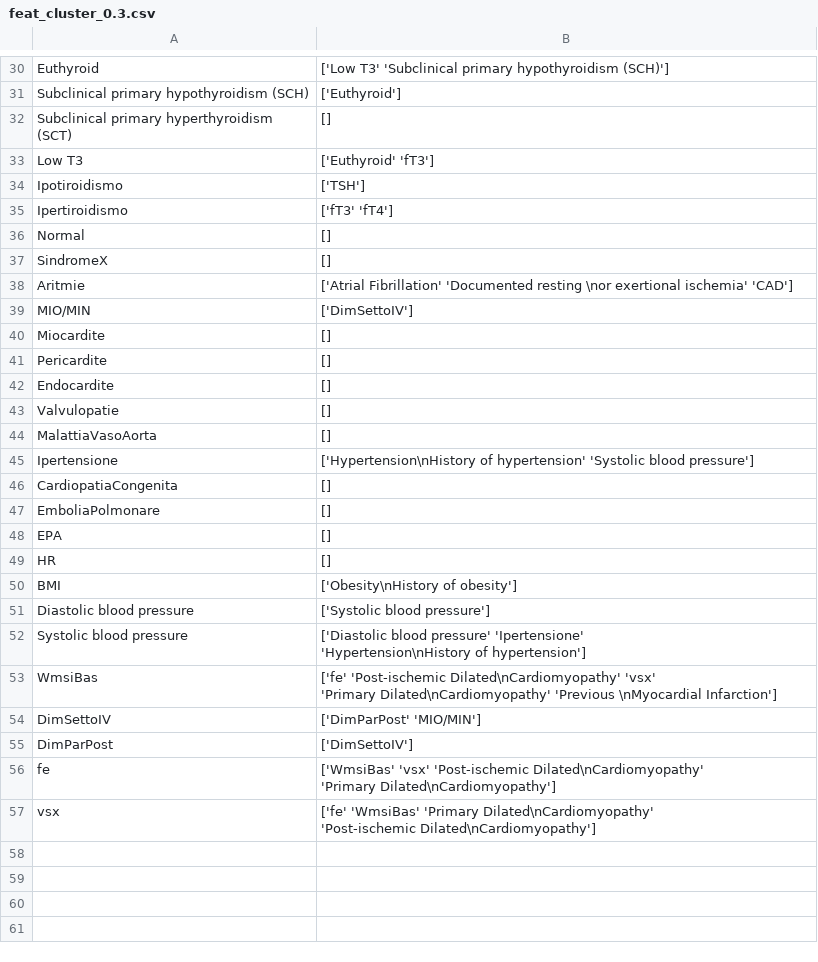
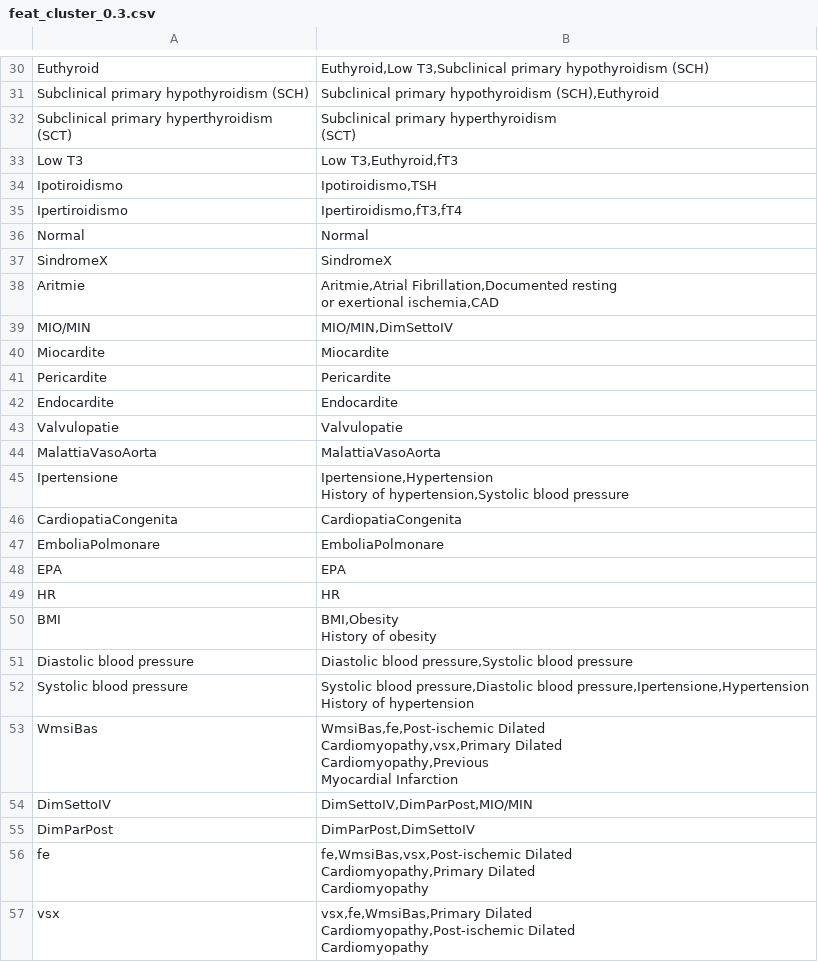
Before and after one commit to orientino/ml4cad, a CSV file: data/data/features_clustering/feat_cluster_0.3.csv, drawn as a sheet; only a part is shown, gaps mark what is left out; ↵ is a line break in a cell; the diff covers the shown part only; the diff names each change by its address in the sheet, - before the commit and + after, or states it on an @@ line.

```diff
--- a/data/data/features_clustering/feat_cluster_0.3.csv
+++ b/data/data/features_clustering/feat_cluster_0.3.csv
-B30: ['Low T3' 'Subclinical primary hypothyroidism (SCH)']
+B30: Euthyroid,Low T3,Subclinical primary hypothyroidism (SCH)
-B31: ['Euthyroid']
+B31: Subclinical primary hypothyroidism (SCH),Euthyroid
-B32: []
+B32: Subclinical primary hyperthyroidism ↵ (SCT)
-B33: ['Euthyroid' 'fT3']
+B33: Low T3,Euthyroid,fT3
-B34: ['TSH']
+B34: Ipotiroidismo,TSH
-B35: ['fT3' 'fT4']
+B35: Ipertiroidismo,fT3,fT4
-B36: []
+B36: Normal
-B37: []
+B37: SindromeX
-B38: ['Atrial Fibrillation' 'Documented resting \nor exertional ischemia' 'CAD']
+B38: Aritmie,Atrial Fibrillation,Documented resting ↵ or exertional ischemia,CAD
-B39: ['DimSettoIV']
+B39: MIO/MIN,DimSettoIV
-B40: []
+B40: Miocardite
-B41: []
+B41: Pericardite
-B42: []
+B42: Endocardite
-B43: []
+B43: Valvulopatie
-B44: []
+B44: MalattiaVasoAorta
-B45: ['Hypertension\nHistory of hypertension' 'Systolic blood pressure']
+B45: Ipertensione,Hypertension ↵ History of hypertension,Systolic blood pressure
-B46: []
+B46: CardiopatiaCongenita
-B47: []
+B47: EmboliaPolmonare
-B48: []
+B48: EPA
-B49: []
+B49: HR
-B50: ['Obesity\nHistory of obesity']
+B50: BMI,Obesity ↵ History of obesity
-B51: ['Systolic blood pressure']
+B51: Diastolic blood pressure,Systolic blood pressure
-B52: ['Diastolic blood pressure' 'Ipertensione' ↵ 'Hypertension\nHistory of hypertension']
+B52: Systolic blood pressure,Diastolic blood pressure,Ipertensione,Hypertension ↵ History of hypertension
-B53: ['fe' 'Post-ischemic Dilated\nCardiomyopathy' 'vsx' ↵ 'Primary Dilated\nCardiomyopathy' 'Previous \nMyocardial Infarction']
+B53: WmsiBas,fe,Post-ischemic Dilated ↵ Cardiomyopathy,vsx,Primary Dilated ↵ Cardiomyopathy,Previous ↵ Myocardial Infarction
-B54: ['DimParPost' 'MIO/MIN']
+B54: DimSettoIV,DimParPost,MIO/MIN
-B55: ['DimSettoIV']
+B55: DimParPost,DimSettoIV
-B56: ['WmsiBas' 'vsx' 'Post-ischemic Dilated\nCardiomyopathy' ↵ 'Primary Dilated\nCardiomyopathy']
+B56: fe,WmsiBas,vsx,Post-ischemic Dilated ↵ Cardiomyopathy,Primary Dilated ↵ Cardiomyopathy
-B57: ['fe' 'WmsiBas' 'Primary Dilated\nCardiomyopathy' ↵ 'Post-ischemic Dilated\nCardiomyopathy']
+B57: vsx,fe,WmsiBas,Primary Dilated ↵ Cardiomyopathy,Post-ischemic Dilated ↵ Cardiomyopathy
```
Also changed, not shown: 28 edited cells elsewhere in this file, data/data/features_clustering/feat_cluster_0.4.csv, 5 other files.
